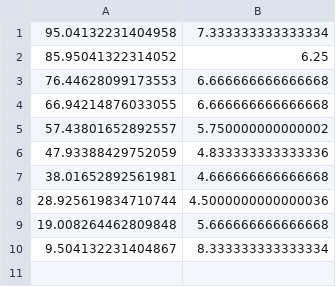
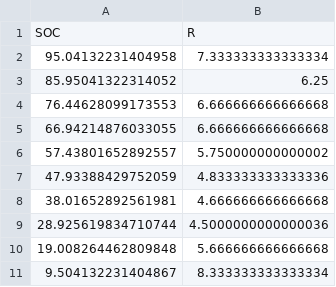
Before and after one commit to hussahalghanem/LIB-Model, a CSV file: NMC R25.csv, drawn as a sheet; the diff names each change by its address in the sheet, - before the commit and + after, or states it on an @@ line.

Commit message:
Update NMC R25.csv

```diff
--- a/NMC R25.csv
+++ b/NMC R25.csv
+row 1: SOC | R
```
